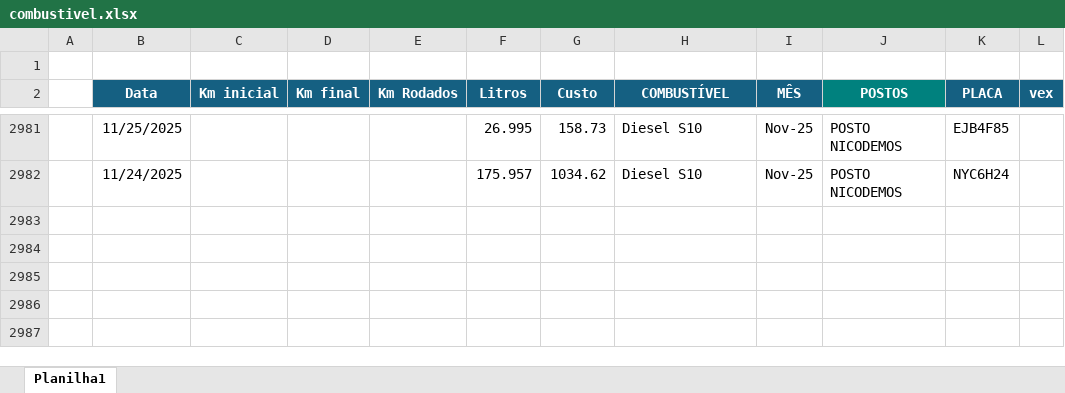
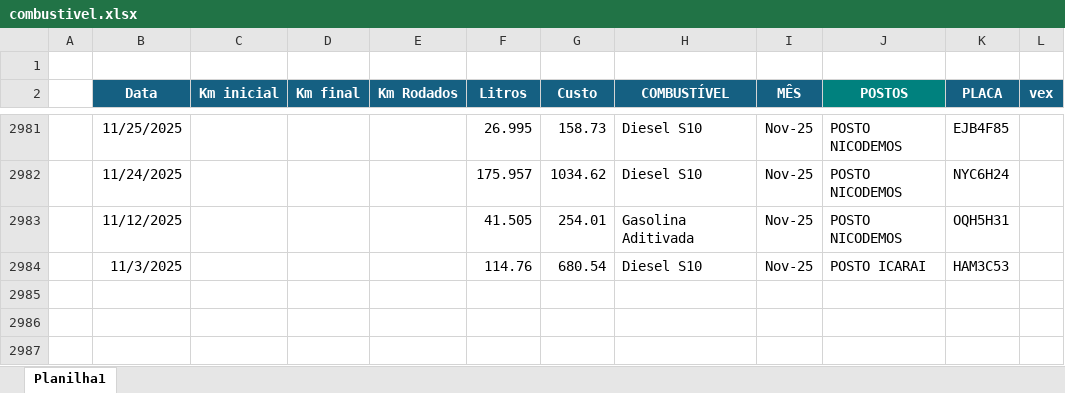
Before and after one commit to jhonnyoraculos/dashboard, an Excel workbook: data/combustivel.xlsx, sheet Planilha1, drawn as a sheet; only a part is shown, gaps mark what is left out; values as stored, in another font and other column widths than the file's, no borders; the diff names each change by its address in the sheet, - before the commit and + after, or states it on an @@ line.

```diff
--- a/data/combustivel.xlsx (sheet Planilha1)
+++ b/data/combustivel.xlsx (sheet Planilha1)
-row 2983: (empty)
+row 2983:  | 11/12/2025 |  |  |  | 41.505 | 254.01 | Gasolina Aditivada | Nov-25 | POSTO NICODEMOS | OQH5H31
-row 2984: (empty)
+row 2984:  | 11/3/2025 |  |  |  | 114.76 | 680.54 | Diesel S10 | Nov-25 | POSTO ICARAI | HAM3C53
```
Also changed, not shown: 1 other file.
